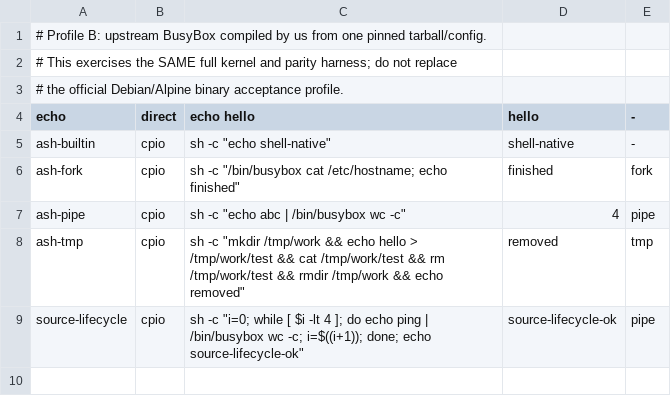
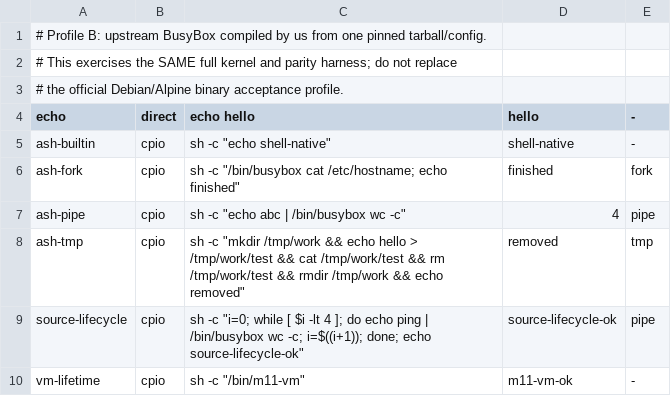
Before and after one commit to yituanxing/na-seed, a TSV file: scripts/source-busybox-cases.tsv, drawn as a sheet; the diff names each change by its address in the sheet, - before the commit and + after, or states it on an @@ line.

Commit message:
M11: own and reclaim eager anonymous VM across processes
Consolidated, already-tested NaSeed milestone from original PR #46. Preserve the exact verified source tree; replace many microscopic CI-triggering commits with one cohesive semantic commit. Original upstream Debian/Alpine binary acceptance and three-ISA full QEMU gates remain mandatory.

```diff
--- a/scripts/source-busybox-cases.tsv
+++ b/scripts/source-busybox-cases.tsv
+row 10: vm-lifetime | cpio | sh -c "/bin/m11-vm" | m11-vm-ok | -
```
Also changed, not shown: 20 other files.
